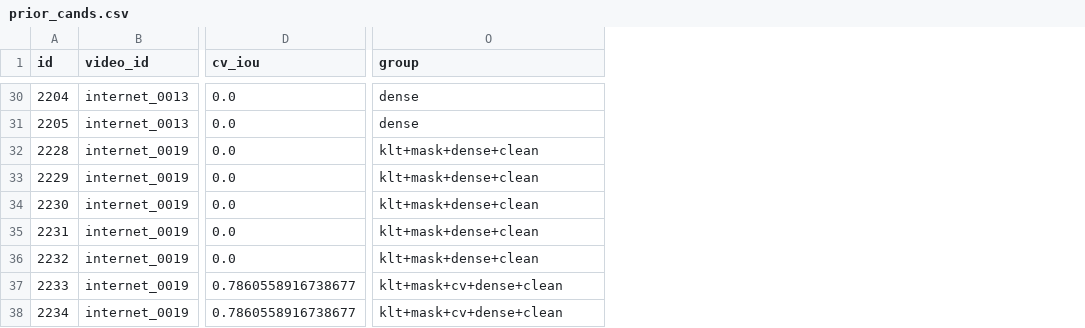
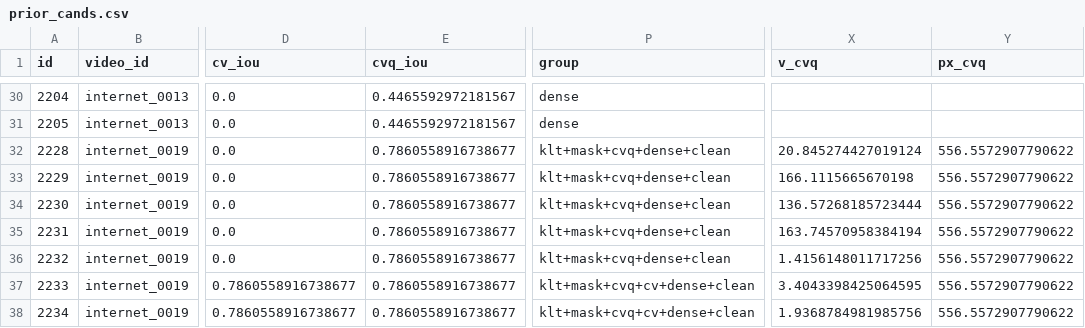
Before and after one commit to VihanAggarwal/quantiphy-challenge, a CSV file: research/trackb_dense/out/val/prior_cands.csv, drawn as a sheet; only a part is shown, gaps mark what is left out; addresses are those after the commit; the diff covers the shown part only; the diff names each change by its address in the sheet, - before the commit and + after, or states it on an @@ line.

```diff
--- a/research/trackb_dense/out/val/prior_cands.csv
+++ b/research/trackb_dense/out/val/prior_cands.csv
+column E (cvq_iou), rows 30-38: 0.4465592972181567 | 0.4465592972181567 | 0.7860558916738677 | 0.7860558916738677 | 0.7860558916738677 | 0.7860558916738677 | 0.7860558916738677 | 0.7860558916738677 | 0.7860558916738677
+column X (v_cvq), rows 32-38: 20.845274427019124 | 166.1115665670198 | 136.57268185723444 | 163.74570958384194 | 1.4156148011717256 | 3.4043398425064595 | 1.9368784981985756
+column Y (px_cvq), rows 32-38: all 556.5572907790622
-P32:P36 (group): klt+mask+dense+clean
+P32:P36 (group): klt+mask+cvq+dense+clean
-P37:P38 (group): klt+mask+cv+dense+clean
+P37:P38 (group): klt+mask+cvq+cv+dense+clean
```
Also changed, not shown: 27 edited cells elsewhere in this file, research/trackb_dense/out/val/qwen_dyn.csv, 8 other files.
